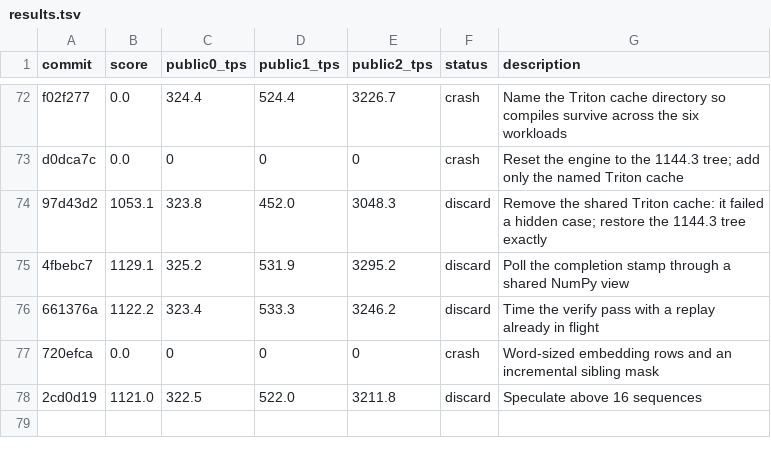
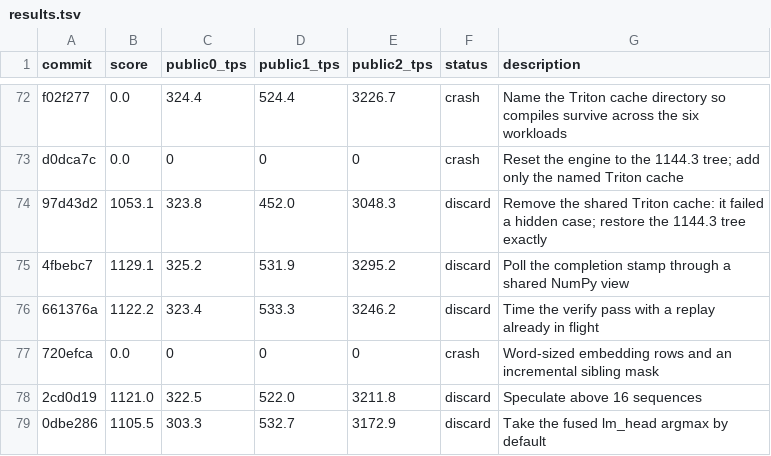
Before and after one commit to ShreyShingala/fasty-autoreg-transformer, a TSV file: agent/results.tsv, drawn as a sheet; only a part is shown, gaps mark what is left out.

```diff
--- a/agent/results.tsv
+++ b/agent/results.tsv
@@ -78 +78,2 @@ d0dca7c	0.0	0	0	0	crash	Reset the engine to the 1144.3 tree; add only the named
 2cd0d19	1121.0	322.5	522.0	3211.8	discard	Speculate above 16 sequences
+0dbe286	1105.5	303.3	532.7	3172.9	discard	Take the fused lm_head argmax by default
```
Also changed, not shown: 8 other files.
